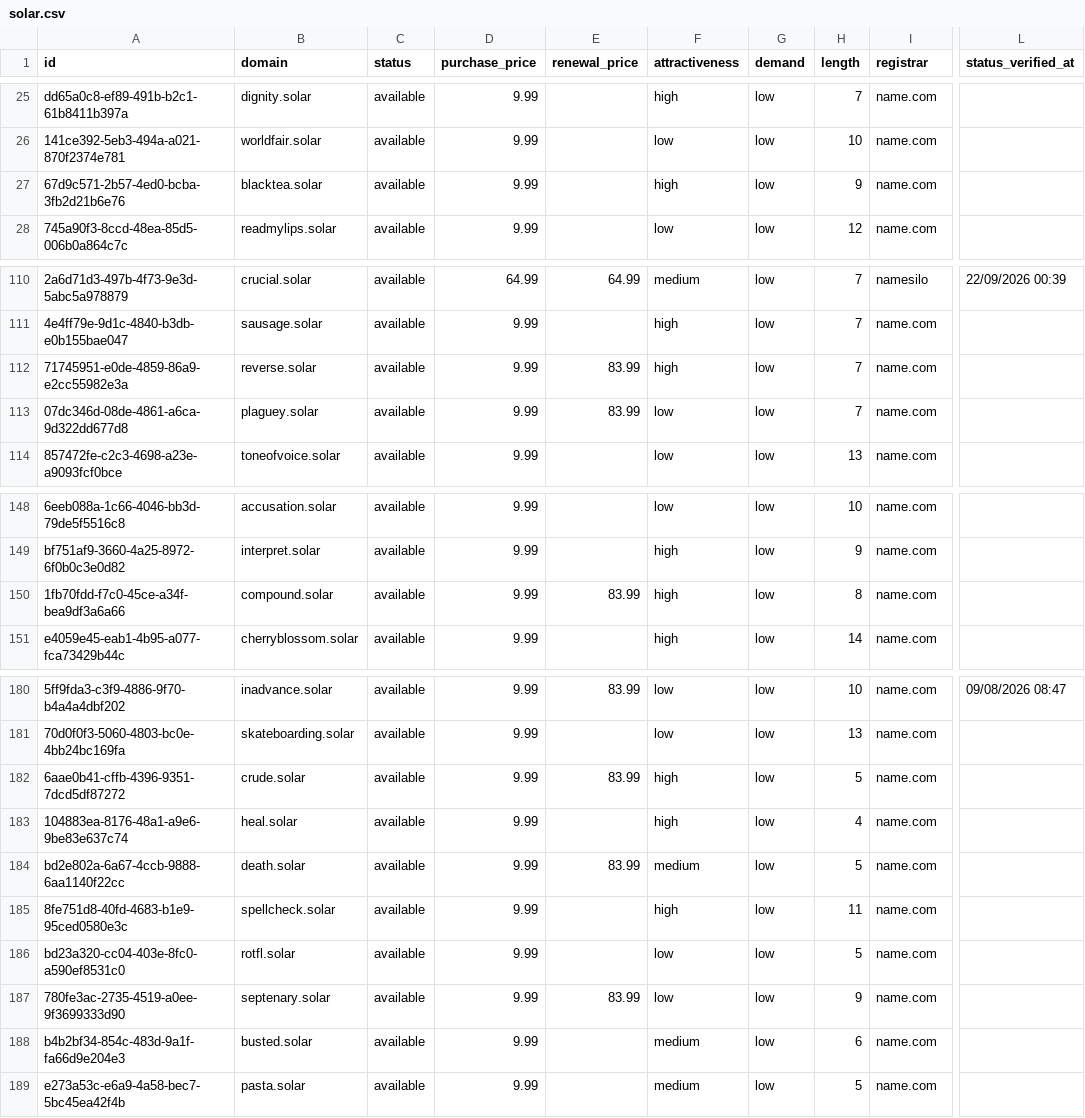
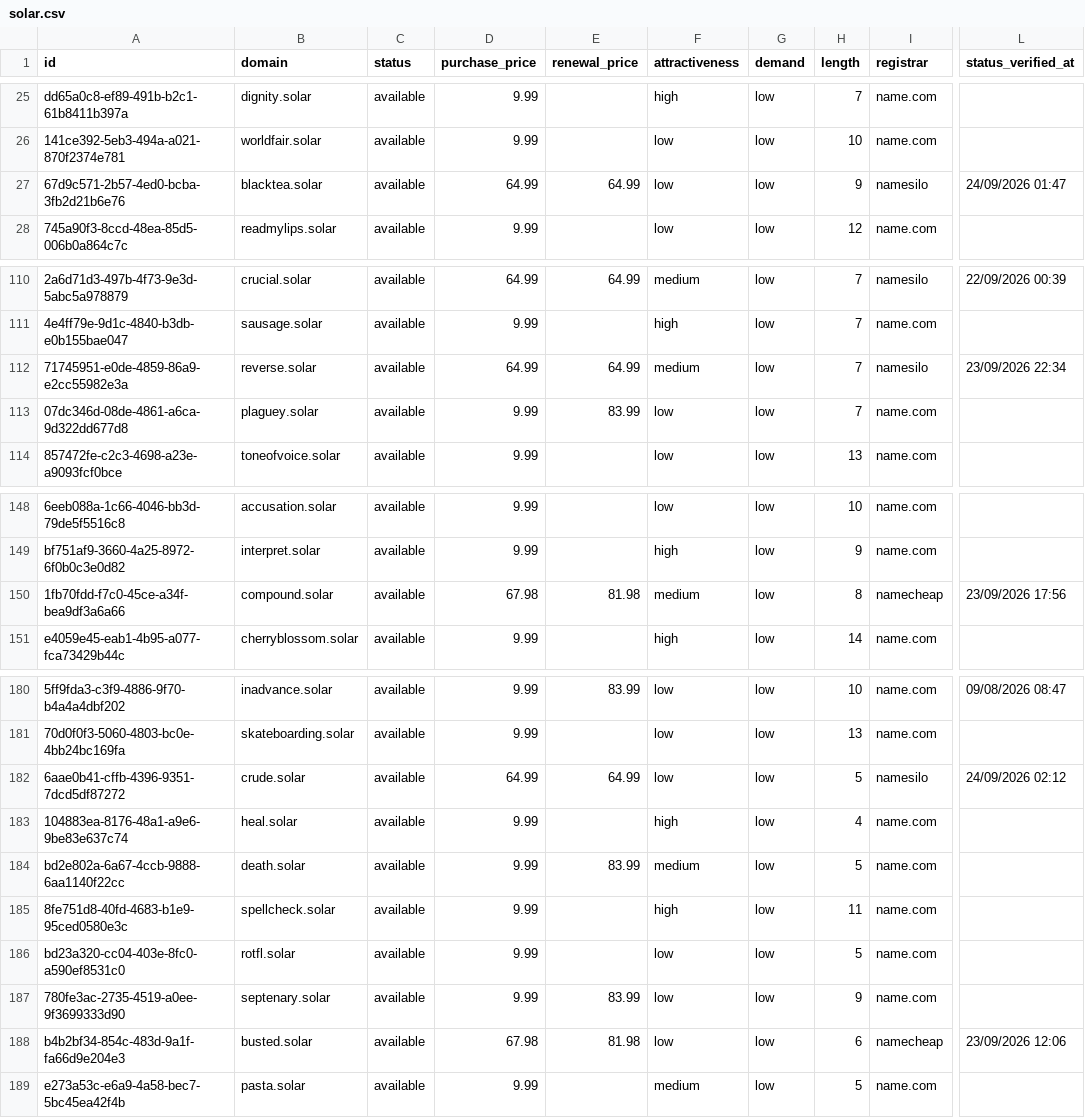
Before and after one commit to UniqueDomains/solar-oneword-domains, a CSV file: solar.csv, drawn as a sheet; only a part is shown, gaps mark what is left out; the diff covers the shown part only; the diff names each change by its address in the sheet, - before the commit and + after, or states it on an @@ line.

```diff
--- a/solar.csv
+++ b/solar.csv
-D27 (purchase_price): 9.99
+D27 (purchase_price): 64.99
-E27 (renewal_price): (empty)
+E27 (renewal_price): 64.99
-F27 (attractiveness): high
+F27 (attractiveness): low
-I27 (registrar): name.com
+I27 (registrar): namesilo
-L27 (status_verified_at): (empty)
+L27 (status_verified_at): 24/09/2026 01:47
-D112 (purchase_price): 9.99
+D112 (purchase_price): 64.99
-E112 (renewal_price): 83.99
+E112 (renewal_price): 64.99
-F112 (attractiveness): high
+F112 (attractiveness): medium
-I112 (registrar): name.com
+I112 (registrar): namesilo
-L112 (status_verified_at): (empty)
+L112 (status_verified_at): 23/09/2026 22:34
-D150 (purchase_price): 9.99
+D150 (purchase_price): 67.98
-E150 (renewal_price): 83.99
+E150 (renewal_price): 81.98
-F150 (attractiveness): high
+F150 (attractiveness): medium
-I150 (registrar): name.com
+I150 (registrar): namecheap
-L150 (status_verified_at): (empty)
+L150 (status_verified_at): 23/09/2026 17:56
-D182 (purchase_price): 9.99
+D182 (purchase_price): 64.99
-E182 (renewal_price): 83.99
+E182 (renewal_price): 64.99
-F182 (attractiveness): high
+F182 (attractiveness): low
-I182 (registrar): name.com
+I182 (registrar): namesilo
-L182 (status_verified_at): (empty)
+L182 (status_verified_at): 24/09/2026 02:12
-D188 (purchase_price): 9.99
+D188 (purchase_price): 67.98
-E188 (renewal_price): (empty)
+E188 (renewal_price): 81.98
-F188 (attractiveness): medium
+F188 (attractiveness): low
-I188 (registrar): name.com
+I188 (registrar): namecheap
-L188 (status_verified_at): (empty)
+L188 (status_verified_at): 23/09/2026 12:06
```
Also changed, not shown: 130 edited cells elsewhere in this file, 4 other files.
